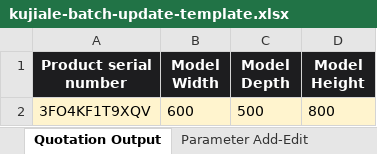
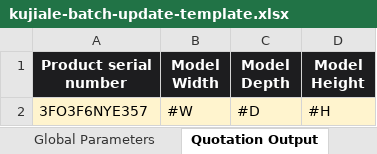
Before and after one commit to Ashokkumar876/Ashok, an Excel workbook: scripts/kujiale-batch-update-template.xlsx, sheet Quotation Output, drawn as a sheet; values as stored, in another font and other column widths than the file's, no borders; removed rows and columns are numbered as before the commit, all else as after; the diff names each change by its address in the sheet, - before the commit and + after, or states it on an @@ line.

```diff
--- a/scripts/kujiale-batch-update-template.xlsx (sheet Quotation Output)
+++ b/scripts/kujiale-batch-update-template.xlsx (sheet Quotation Output)
+sheet tab: Global Parameters
-row 2: 3FO4KF1T9XQV | 600 | 500 | 800
+row 2: 3FO3F6NYE357 | #W | #D | #H
```
Also changed, not shown: sheet Parameter Add-Edit, sheet Type Matrix Reference, sheet Read Me, sheet Parameter Delete, 1 other file.
